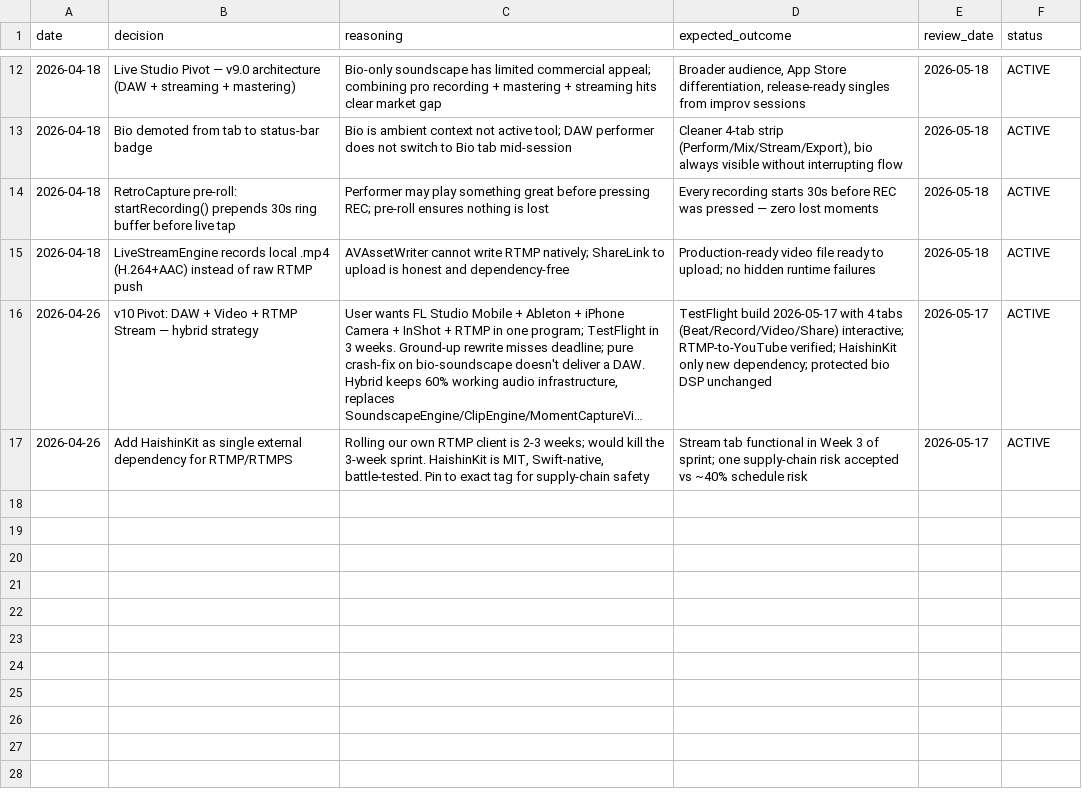
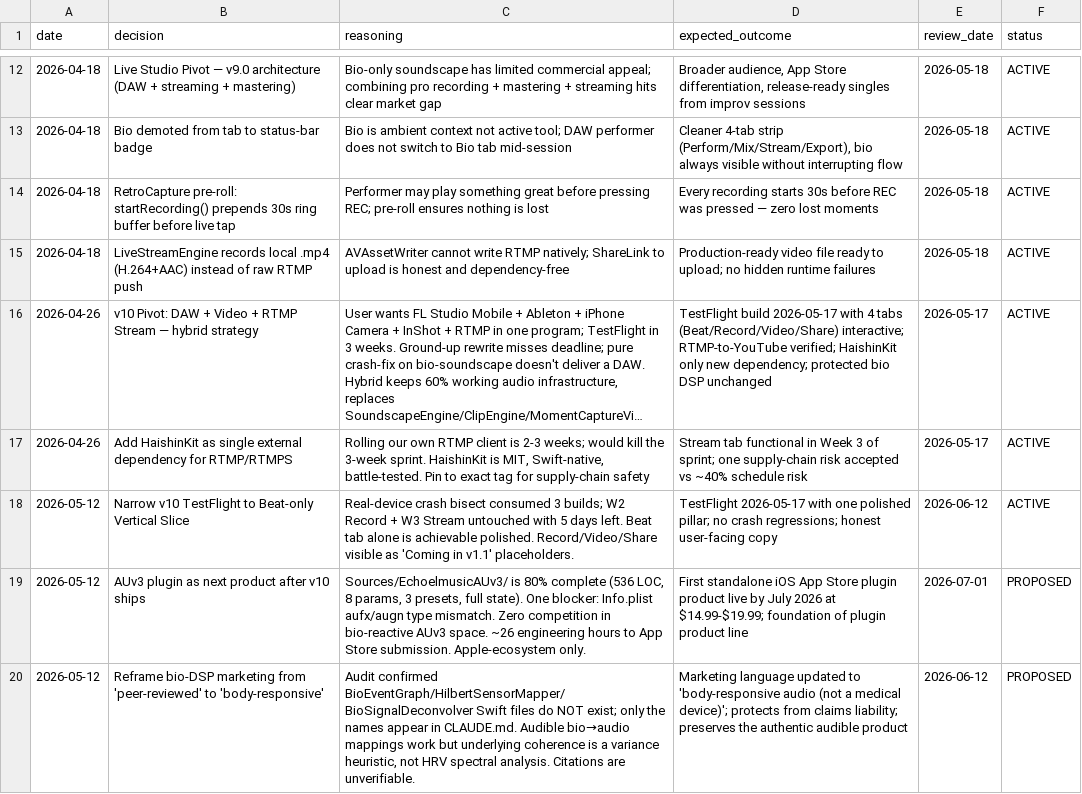
Before and after one commit to vibrationalforce/blab-ios-app, a CSV file: decisions.csv, drawn as a sheet; only a part is shown, gaps mark what is left out; long unchanged cells end in ….

```diff
--- a/decisions.csv
+++ b/decisions.csv
@@ -17 +17,4 @@ date,decision,reasoning,expected_outcome,review_date,status
 2026-04-26,"Add HaishinKit as single external dependency for RTMP/RTMPS","Rolling our own RTMP client is 2-3 weeks; would kill the 3-week sprint. HaishinKit is MIT, Swift-native, battle-tested. Pin to exact tag for supply-chain safety","Stream tab functional in Week 3 of sprint; one supply-chain risk accepted vs ~40% schedule risk",2026-05-17,ACTIVE
+2026-05-12,"Narrow v10 TestFlight to Beat-only Vertical Slice","Real-device crash bisect consumed 3 builds; W2 Record + W3 Stream untouched with 5 days left. Beat tab alone is achievable polished. Record/Video/Share visible as 'Coming in v1.1' placeholders.","TestFlight 2026-05-17 with one polished pillar; no crash regressions; honest user-facing copy",2026-06-12,ACTIVE
+2026-05-12,"AUv3 plugin as next product after v10 ships","Sources/EchoelmusicAUv3/ is 80% complete (536 LOC, 8 params, 3 presets, full state). One blocker: Info.plist aufx/augn type mismatch. Zero competition in bio-reactive AUv3 space. ~26 engineering hours to App Store submission. Apple-ecosystem only.","First standalone iOS App Store plugin product live by July 2026 at $14.99-$19.99; foundation of plugin product line",2026-07-01,PROPOSED
+2026-05-12,"Reframe bio-DSP marketing from 'peer-reviewed' to 'body-responsive'","Audit confirmed BioEventGraph/HilbertSensorMapper/BioSignalDeconvolver Swift files do NOT exist; only the names appear in CLAUDE.md. Audible bio→audio mappings work but underlying coherence is a variance heuristic, not HRV spectral analysis. Citations are unverifiable.","Marketing language updated to 'body-responsive audio (not a medical device)'; protects from claims liability; preserves the authentic audible product",2026-06-12,PROPOSED
```
